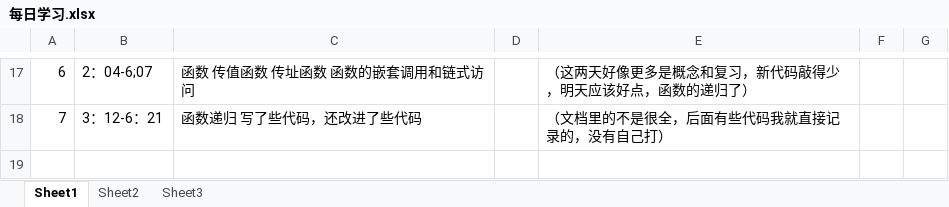
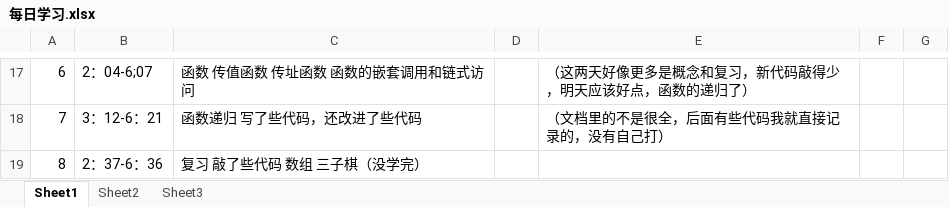
Before and after one commit to gfdgrjgisn/xuexi, an Excel workbook: 每日学习.xlsx, sheet Sheet1, drawn as a sheet; only a part is shown, gaps mark what is left out; values as stored, in another font and other column widths than the file's, no borders; the diff names each change by its address in the sheet, - before the commit and + after, or states it on an @@ line.

```diff
--- a/每日学习.xlsx (sheet Sheet1)
+++ b/每日学习.xlsx (sheet Sheet1)
+row 19: 8 | 2：37-6：36 | 复习 敲了些代码 数组 三子棋（没学完）
```
Also changed, not shown: 22 other files.
